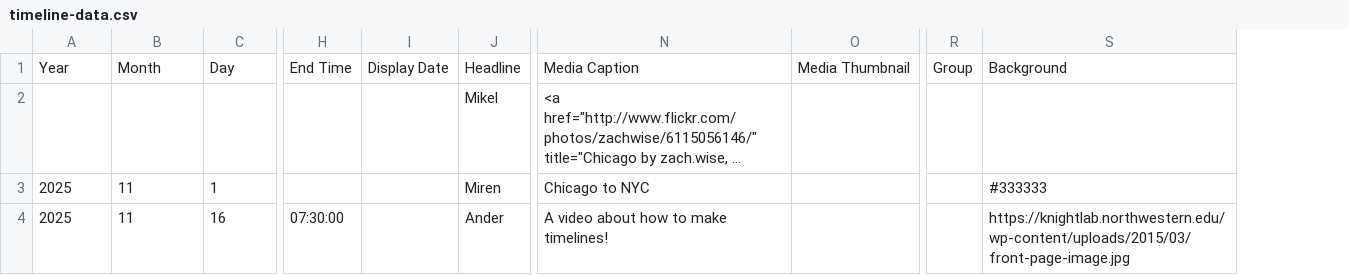
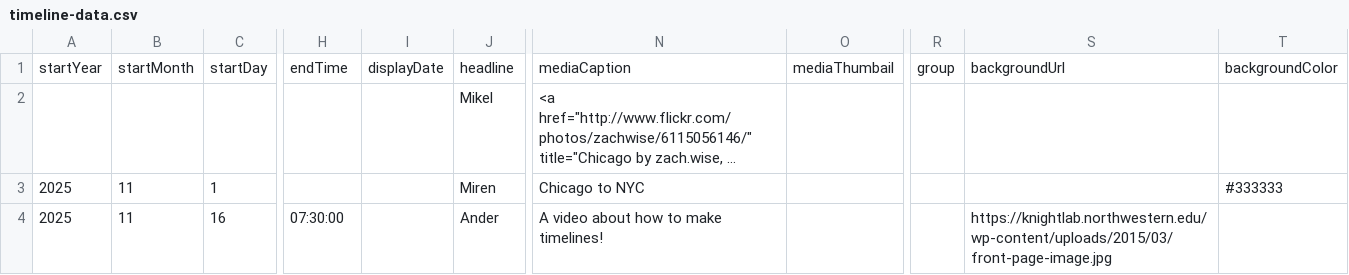
Before and after one commit to DeustoKom/PWEB25-cronologia, a CSV file: docs/tl_mikel/timeline-data.csv, drawn as a sheet; only a part is shown, gaps mark what is left out; long unchanged cells end in …; removed rows and columns are numbered as before the commit, all else as after; rows hold the shown columns only; the diff names each change by its address in the sheet, - before the commit and + after, or states it on an @@ line.

Commit message:
Add files via upload

```diff
--- a/docs/tl_mikel/timeline-data.csv
+++ b/docs/tl_mikel/timeline-data.csv
-column I, empty
+column I, empty
-column O, empty
+column O, empty
-column R, empty
+column R, empty
+column T, row 3: #333333
-row 1: Year | Month | Day | End Time | Display Date | Headline | Media Caption | Media Thumbnail | Group | Background
+row 1: startYear | startMonth | startDay | endTime | displayDate | headline | mediaCaption | mediaThumbail | group | backgroundUrl | backgroundColor
-S3: #333333
+S3: (empty)
```
